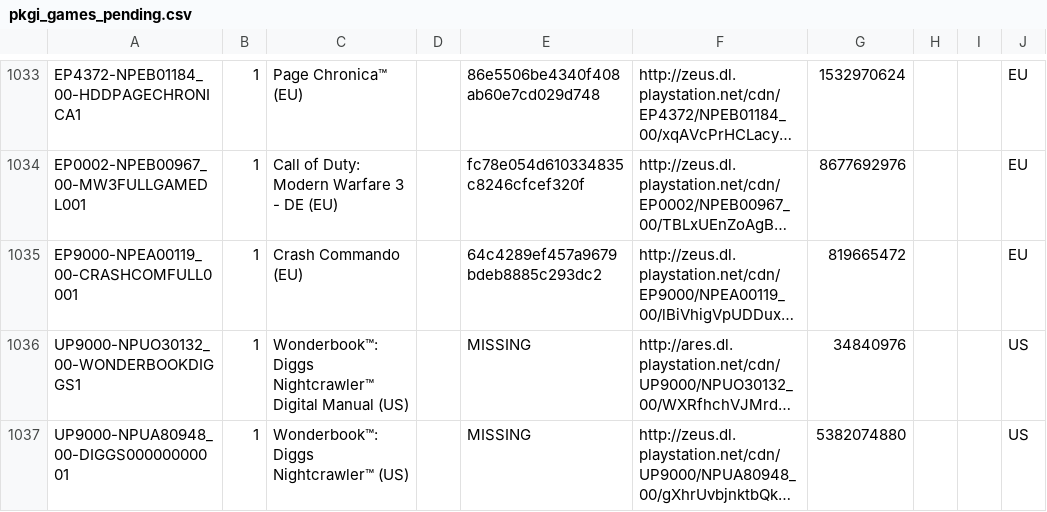
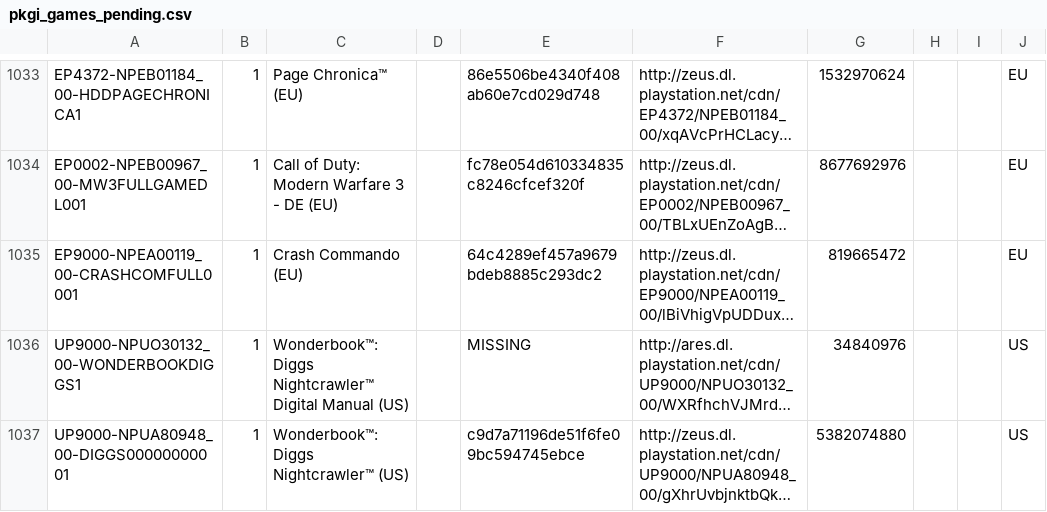
Before and after one commit to jy95/pkgi-ps3-nopaystation, a CSV file: output/pkgi_games_pending.csv, drawn as a sheet; only a part is shown, gaps mark what is left out; long unchanged cells end in …; the diff names each change by its address in the sheet, - before the commit and + after, or states it on an @@ line.

```diff
--- a/output/pkgi_games_pending.csv
+++ b/output/pkgi_games_pending.csv
-E1037: MISSING
+E1037: c9d7a71196de51f6fe09bc594745ebce
```
Also changed, not shown: input/pending_PS3_GAMES.tsv, 1 other file.
